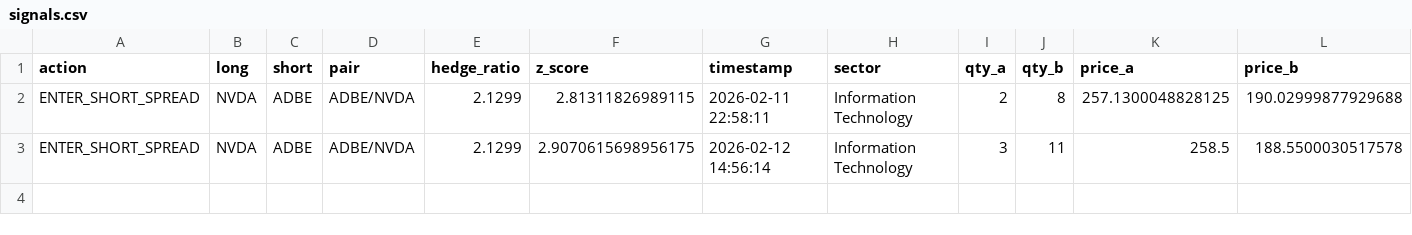
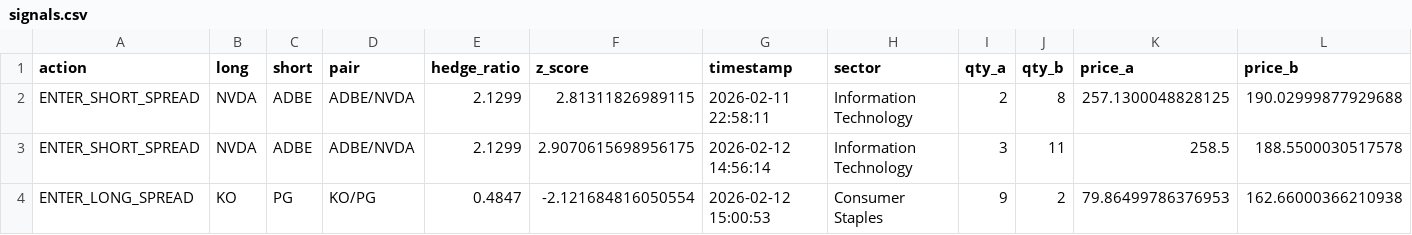
Before and after one commit to AidanJaghab/stat_arb, a CSV file: live_feed/signals.csv, drawn as a sheet; only a part is shown; rows hold the shown columns only; the diff names each change by its address in the sheet, - before the commit and + after, or states it on an @@ line.

Commit message:
trade actions tick #5 — 2026-02-12 15:00:53

```diff
--- a/live_feed/signals.csv
+++ b/live_feed/signals.csv
+row 4: ENTER_LONG_SPREAD | KO | PG | KO/PG | 0.4847 | -2.121684816050554 | 2026-02-12 15:00:53 | Consumer Staples | 9 | 2 | 79.86499786376953 | 162.66000366210938
```
Also changed, not shown: live_feed/positions.csv, 1 other file.
